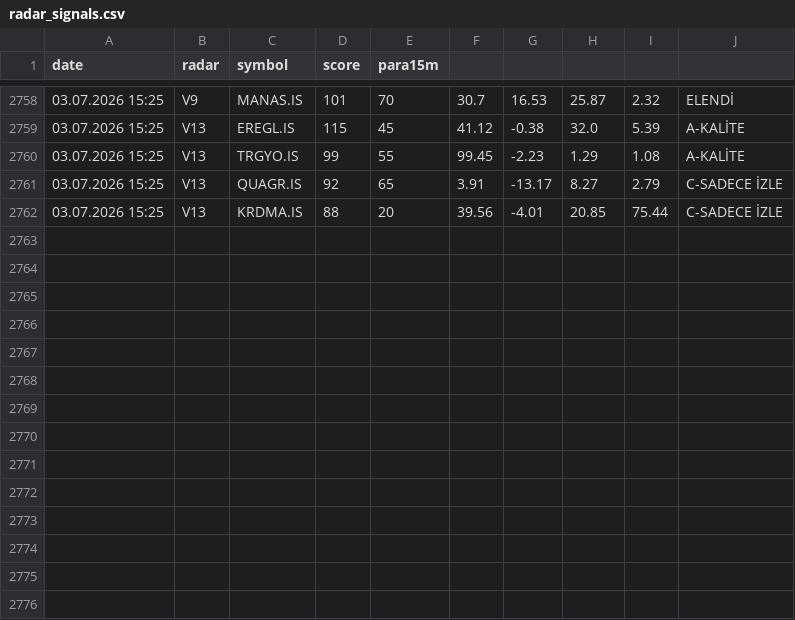
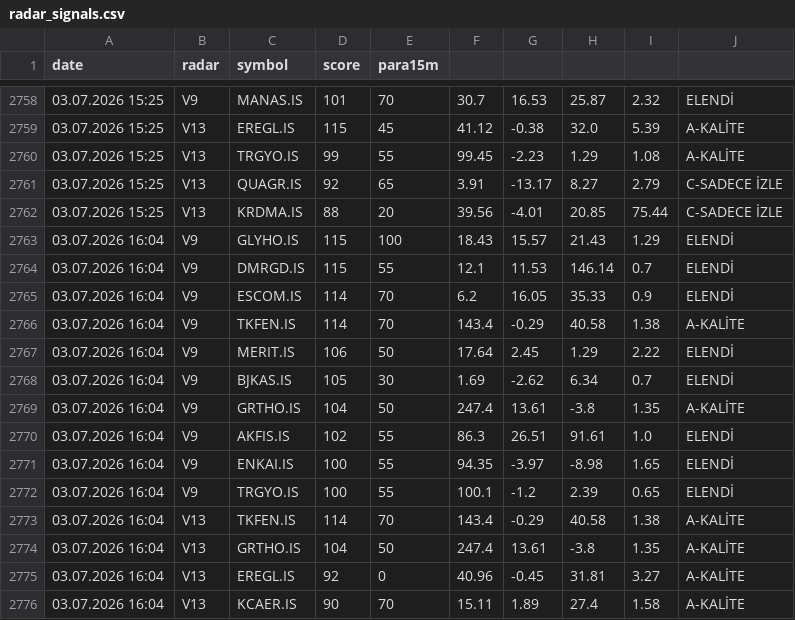
Before and after one commit to gokhan-bist-radar/gokhan-bist-radar, a CSV file: radar_signals.csv, drawn as a sheet; only a part is shown, gaps mark what is left out; the diff names each change by its address in the sheet, - before the commit and + after, or states it on an @@ line.

```diff
--- a/radar_signals.csv
+++ b/radar_signals.csv
+row 2763: 03.07.2026 16:04 | V9 | GLYHO.IS | 115 | 100 | 18.43 | 15.57 | 21.43 | 1.29 | ELENDİ
+row 2764: 03.07.2026 16:04 | V9 | DMRGD.IS | 115 | 55 | 12.1 | 11.53 | 146.14 | 0.7 | ELENDİ
+row 2765: 03.07.2026 16:04 | V9 | ESCOM.IS | 114 | 70 | 6.2 | 16.05 | 35.33 | 0.9 | ELENDİ
+row 2766: 03.07.2026 16:04 | V9 | TKFEN.IS | 114 | 70 | 143.4 | -0.29 | 40.58 | 1.38 | A-KALİTE
+row 2767: 03.07.2026 16:04 | V9 | MERIT.IS | 106 | 50 | 17.64 | 2.45 | 1.29 | 2.22 | ELENDİ
+row 2768: 03.07.2026 16:04 | V9 | BJKAS.IS | 105 | 30 | 1.69 | -2.62 | 6.34 | 0.7 | ELENDİ
+row 2769: 03.07.2026 16:04 | V9 | GRTHO.IS | 104 | 50 | 247.4 | 13.61 | -3.8 | 1.35 | A-KALİTE
+row 2770: 03.07.2026 16:04 | V9 | AKFIS.IS | 102 | 55 | 86.3 | 26.51 | 91.61 | 1.0 | ELENDİ
+row 2771: 03.07.2026 16:04 | V9 | ENKAI.IS | 100 | 55 | 94.35 | -3.97 | -8.98 | 1.65 | ELENDİ
+row 2772: 03.07.2026 16:04 | V9 | TRGYO.IS | 100 | 55 | 100.1 | -1.2 | 2.39 | 0.65 | ELENDİ
+row 2773: 03.07.2026 16:04 | V13 | TKFEN.IS | 114 | 70 | 143.4 | -0.29 | 40.58 | 1.38 | A-KALİTE
+row 2774: 03.07.2026 16:04 | V13 | GRTHO.IS | 104 | 50 | 247.4 | 13.61 | -3.8 | 1.35 | A-KALİTE
+row 2775: 03.07.2026 16:04 | V13 | EREGL.IS | 92 | 0 | 40.96 | -0.45 | 31.81 | 3.27 | A-KALİTE
+row 2776: 03.07.2026 16:04 | V13 | KCAER.IS | 90 | 70 | 15.11 | 1.89 | 27.4 | 1.58 | A-KALİTE
```
Also changed, not shown: radar_memory.csv, radar_performance.csv.
